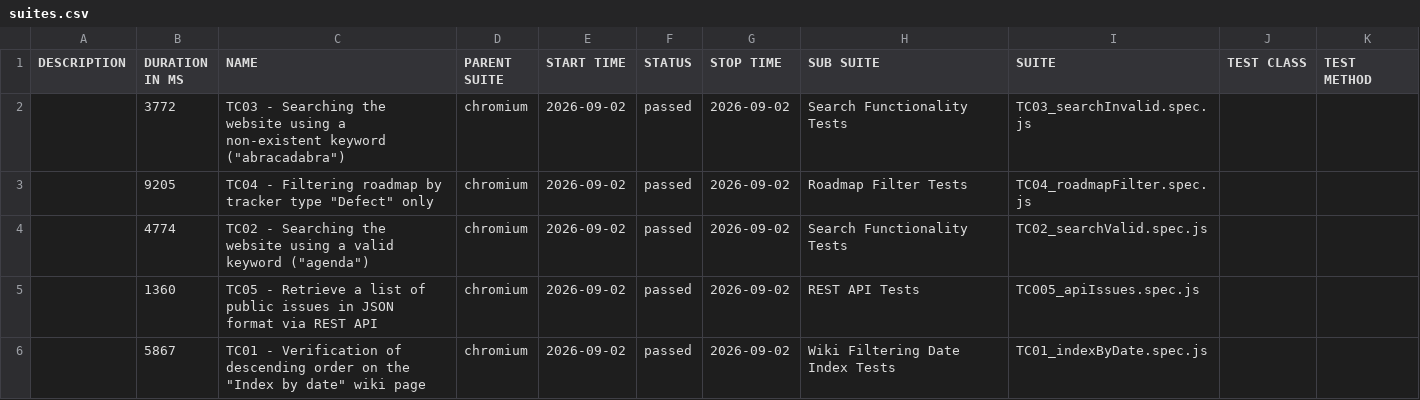
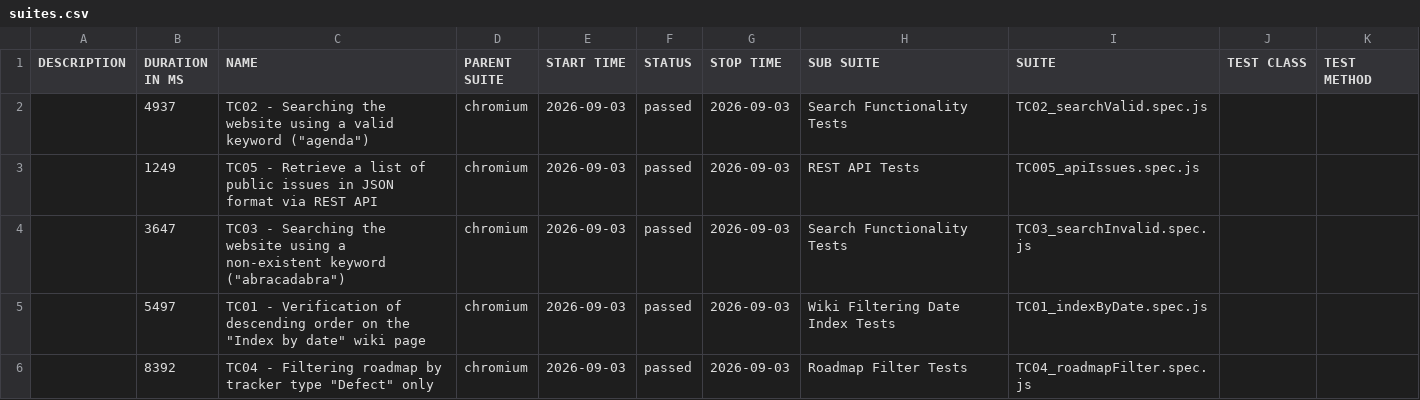
Before and after one commit to VoloshynVolodymyr/redmine-playwright-tests, a CSV file: data/suites.csv, drawn as a sheet.

```diff
--- a/data/suites.csv
+++ b/data/suites.csv
@@ -1,6 +1,6 @@
 "DESCRIPTION","DURATION IN MS","NAME","PARENT SUITE","START TIME","STATUS","STOP TIME","SUB SUITE","SUITE","TEST CLASS","TEST METHOD"
-"","3772","TC03 - Searching the website using a non-existent keyword (""abracadabra"")","chromium","2026-09-02","passed","2026-09-02","Search Functionality Tests","TC03_searchInvalid.spec.js","",""
-"","9205","TC04 - Filtering roadmap by tracker type ""Defect"" only","chromium","2026-09-02","passed","2026-09-02","Roadmap Filter Tests","TC04_roadmapFilter.spec.js","",""
-"","4774","TC02 - Searching the website using a valid keyword (""agenda"")","chromium","2026-09-02","passed","2026-09-02","Search Functionality Tests","TC02_searchValid.spec.js","",""
-"","1360","TC05 - Retrieve a list of public issues in JSON format via REST API","chromium","2026-09-02","passed","2026-09-02","REST API Tests","TC005_apiIssues.spec.js","",""
-"","5867","TC01 - Verification of descending order on the ""Index by date"" wiki page","chromium","2026-09-02","passed","2026-09-02","Wiki Filtering Date Index Tests","TC01_indexByDate.spec.js","",""
+"","4937","TC02 - Searching the website using a valid keyword (""agenda"")","chromium","2026-09-03","passed","2026-09-03","Search Functionality Tests","TC02_searchValid.spec.js","",""
+"","1249","TC05 - Retrieve a list of public issues in JSON format via REST API","chromium","2026-09-03","passed","2026-09-03","REST API Tests","TC005_apiIssues.spec.js","",""
+"","3647","TC03 - Searching the website using a non-existent keyword (""abracadabra"")","chromium","2026-09-03","passed","2026-09-03","Search Functionality Tests","TC03_searchInvalid.spec.js","",""
+"","5497","TC01 - Verification of descending order on the ""Index by date"" wiki page","chromium","2026-09-03","passed","2026-09-03","Wiki Filtering Date Index Tests","TC01_indexByDate.spec.js","",""
+"","8392","TC04 - Filtering roadmap by tracker type ""Defect"" only","chromium","2026-09-03","passed","2026-09-03","Roadmap Filter Tests","TC04_roadmapFilter.spec.js","",""
```
Also changed, not shown: 25 other files.
